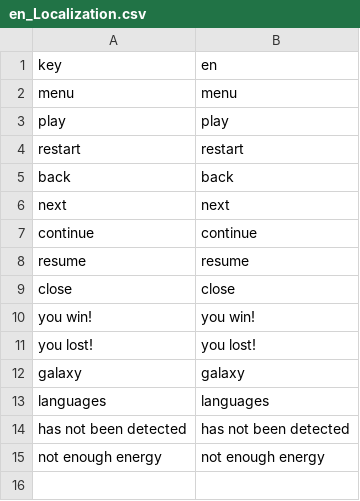
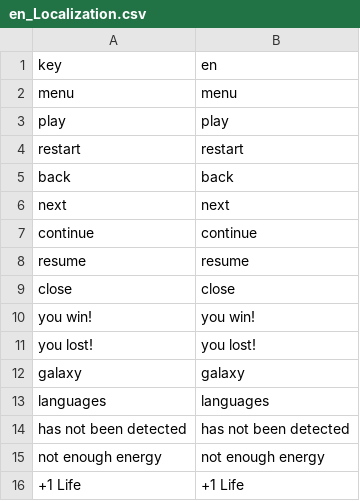
Before and after one commit to LeshaTola/OpenMyGame-Arcanoid, a CSV file: Assets/App/Media/Resources/Localization/en_Localization.csv, drawn as a sheet.

```diff
--- a/Assets/App/Media/Resources/Localization/en_Localization.csv
+++ b/Assets/App/Media/Resources/Localization/en_Localization.csv
@@ -15 +15,2 @@
 "not enough energy","not enough energy"
+"+1 Life","+1 Life"
```
Also changed, not shown: Assets/App/Media/Resources/Localization/ru_Localization.csv, 3 other files.
